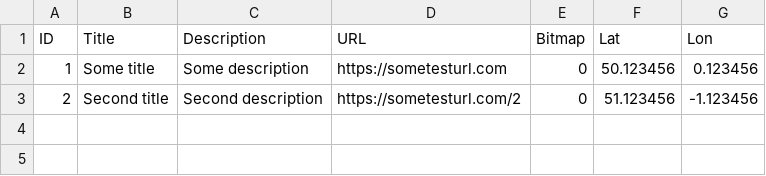
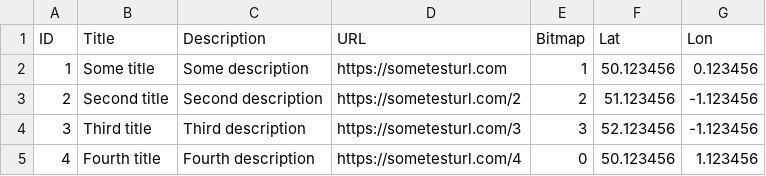
Before and after one commit to philip-abrahamson/proximity, a CSV file: proximity.csv, drawn as a sheet.

```diff
--- a/proximity.csv
+++ b/proximity.csv
@@ -1,3 +1,5 @@
 ID,Title,Description,URL,Bitmap,Lat,Lon
-"1","Some title","Some description","https://sometesturl.com",0,50.123456,0.123456
-"2","Second title","Second description","https://sometesturl.com/2",0,51.123456,-1.123456
+"1","Some title","Some description","https://sometesturl.com",1,50.123456,0.123456
+"2","Second title","Second description","https://sometesturl.com/2",2,51.123456,-1.123456
+"3","Third title","Third description","https://sometesturl.com/3",3,52.123456,-1.123456
+"4","Fourth title","Fourth description","https://sometesturl.com/4",0,50.123456,1.123456
```
Also changed, not shown: 2 other files.
